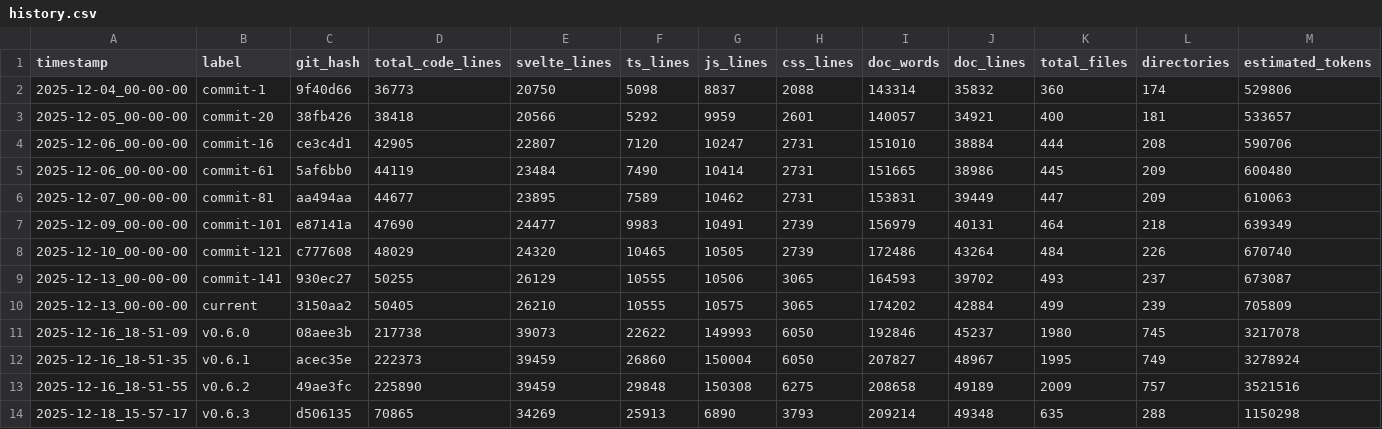
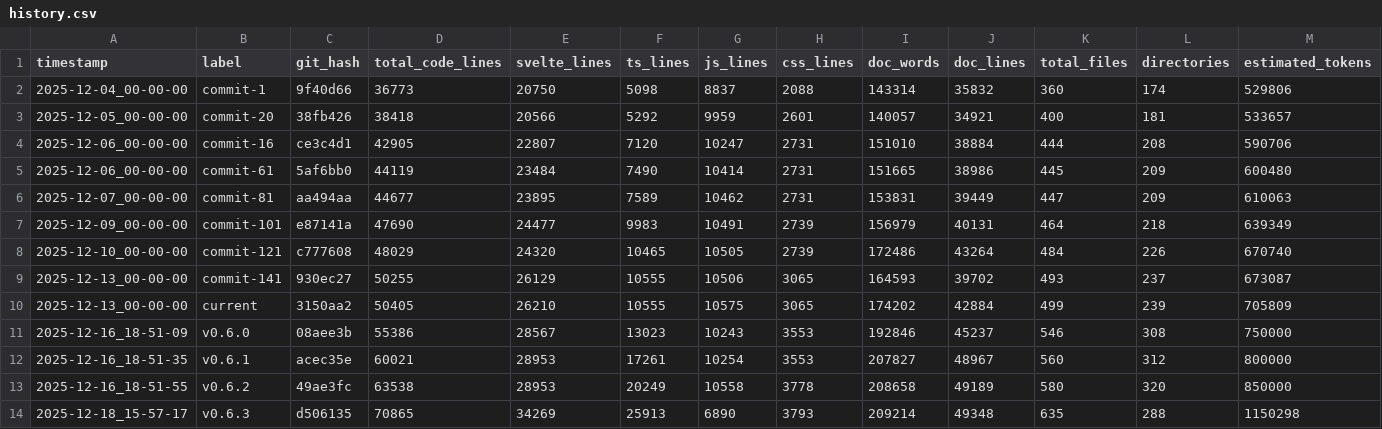
Before and after one commit to AutumnsGrove/Lattice, a CSV file: landing/static/data/history.csv, drawn as a sheet; only a part is shown; the diff names each change by its address in the sheet, - before the commit and + after, or states it on an @@ line.

```diff
--- a/landing/static/data/history.csv
+++ b/landing/static/data/history.csv
-D11 (total_code_lines): 217738
+D11 (total_code_lines): 55386
-E11 (svelte_lines): 39073
+E11 (svelte_lines): 28567
-F11 (ts_lines): 22622
+F11 (ts_lines): 13023
-G11 (js_lines): 149993
+G11 (js_lines): 10243
-H11:H12 (css_lines): 6050
+H11:H12 (css_lines): 3553
-K11 (total_files): 1980
+K11 (total_files): 546
-L11 (directories): 745
+L11 (directories): 308
-M11 (estimated_tokens): 3217078
+M11 (estimated_tokens): 750000
-D12 (total_code_lines): 222373
+D12 (total_code_lines): 60021
-E12:E13 (svelte_lines): 39459
+E12:E13 (svelte_lines): 28953
-F12 (ts_lines): 26860
+F12 (ts_lines): 17261
-G12 (js_lines): 150004
+G12 (js_lines): 10254
-K12 (total_files): 1995
+K12 (total_files): 560
-L12 (directories): 749
+L12 (directories): 312
-M12 (estimated_tokens): 3278924
+M12 (estimated_tokens): 800000
-D13 (total_code_lines): 225890
+D13 (total_code_lines): 63538
-F13 (ts_lines): 29848
+F13 (ts_lines): 20249
-G13 (js_lines): 150308
+G13 (js_lines): 10558
-H13 (css_lines): 6275
+H13 (css_lines): 3778
-K13 (total_files): 2009
+K13 (total_files): 580
-L13 (directories): 757
+L13 (directories): 320
-M13 (estimated_tokens): 3521516
+M13 (estimated_tokens): 850000
```
Also changed, not shown: 2 other files.
